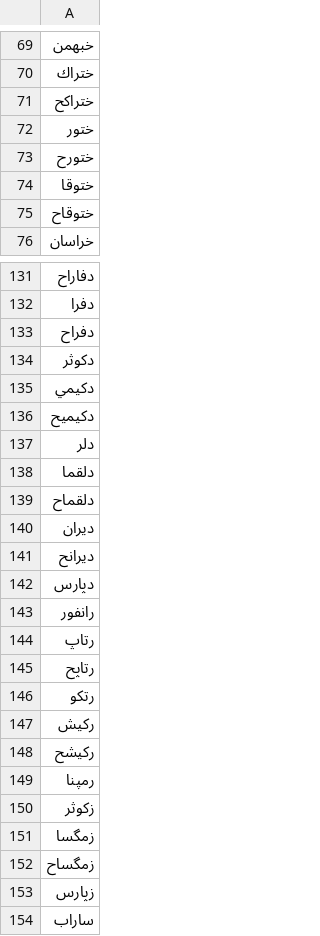
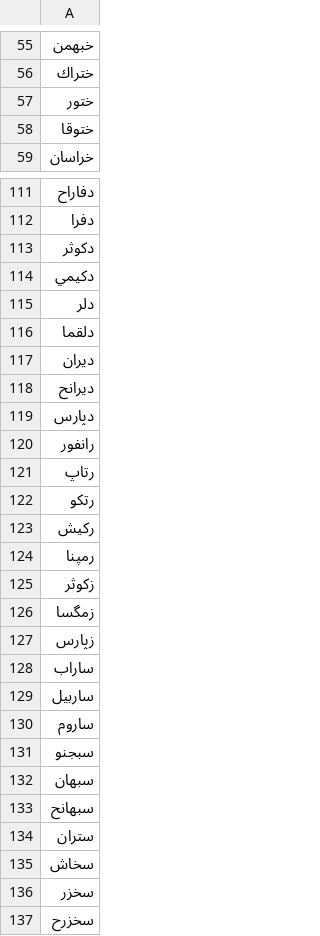
Before and after one commit to Kianoush-Azarnia/stock-price-prediction, a CSV file: Data/symbols_with_sufficient_trades.csv, drawn as a sheet; only a part is shown, gaps mark what is left out; the shorter side is filled out with more unchanged rows; the diff covers the shown part only.

```diff
--- a/Data/symbols_with_sufficient_trades.csv
+++ b/Data/symbols_with_sufficient_trades.csv
@@ -70,7 +56,4 @@
 ختراك
-ختراكح
 ختور
-ختورح
 ختوقا
-ختوقاح
 خراسان
@@ -132,9 +112,6 @@
 دفرا
-دفراح
 دكوثر
 دكيمي
-دكيميح
 دلر
 دلقما
-دلقماح
 ديران
@@ -144,6 +121,4 @@
 رتاپ
-رتاپح
 رتكو
 ركيش
-ركيشح
 رمپنا
@@ -151,3 +126,2 @@
 زمگسا
-زمگساح
 زپارس
```
Also changed, not shown: 49 removed rows elsewhere in this file, 4 other files.
